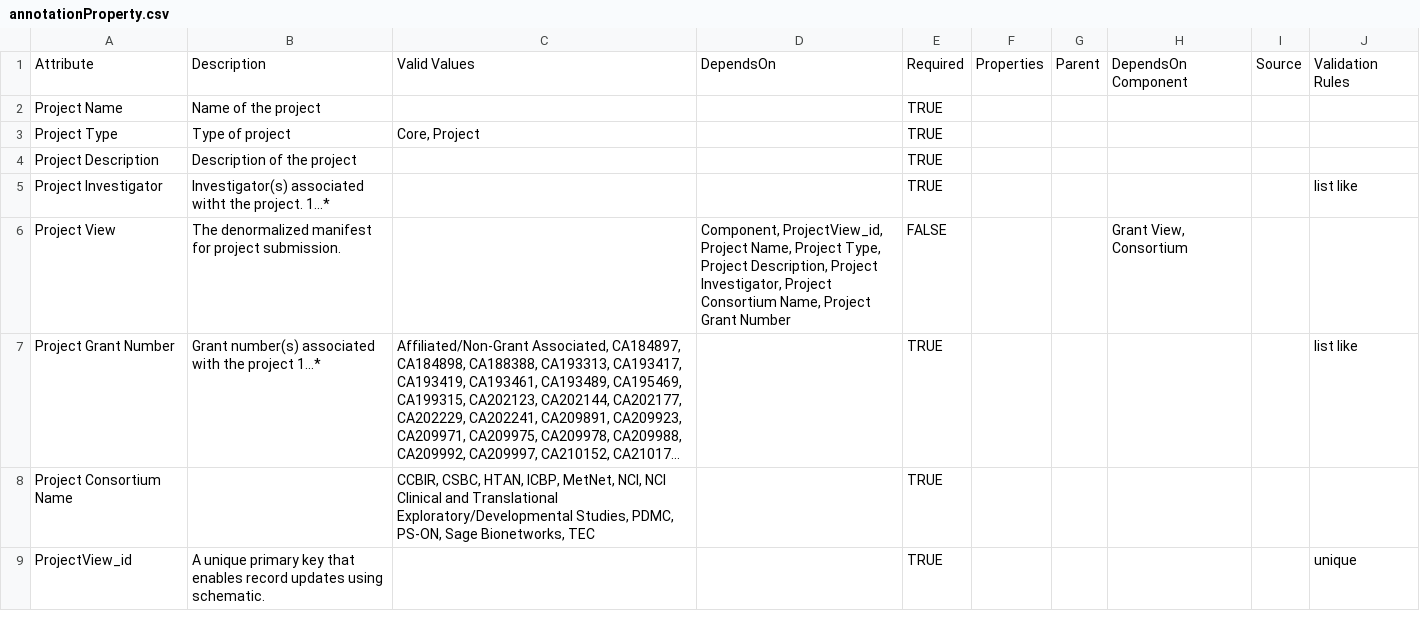
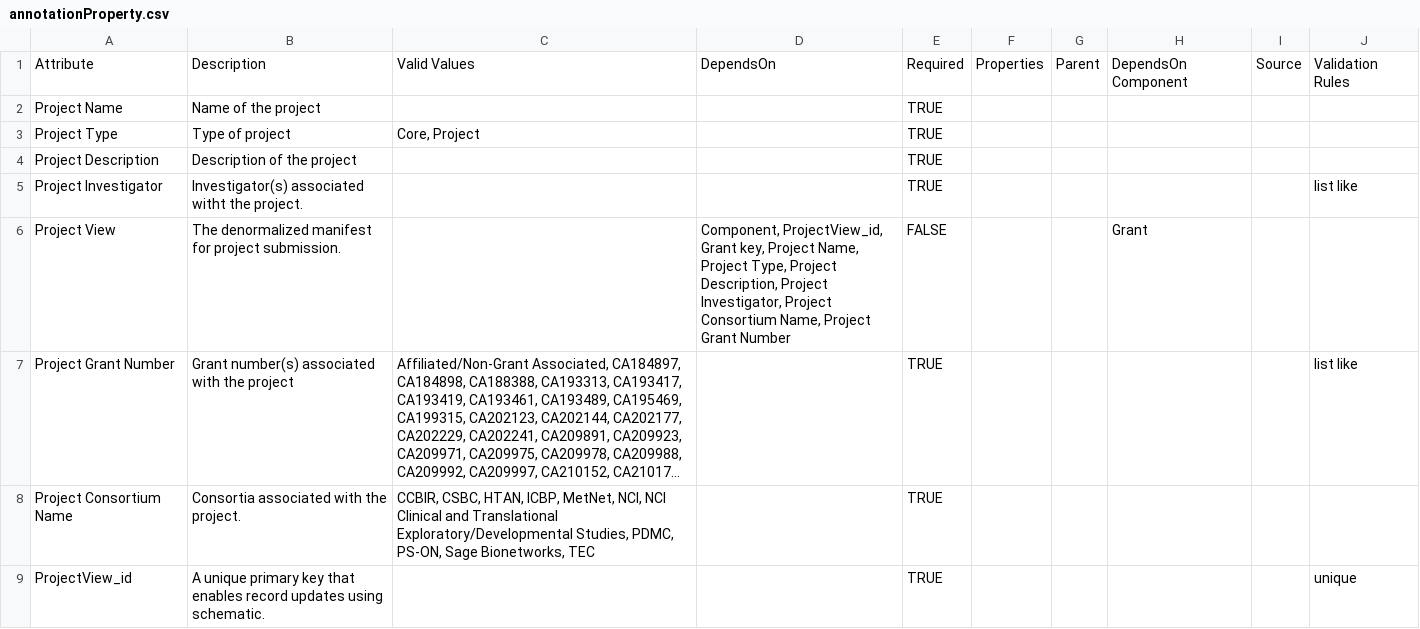
Before and after one commit to mc2-center/data-models, a CSV file: modules/project/annotationProperty.csv, drawn as a sheet; long unchanged cells end in …; the diff names each change by its address in the sheet, - before the commit and + after, or states it on an @@ line.

Commit message:
Update annotationProperty.csv
- add initial foreign key attributes to ProjectView
- remove unused attributes

```diff
--- a/modules/project/annotationProperty.csv
+++ b/modules/project/annotationProperty.csv
-B5: …the project. 1...*
+B5: …the project.
-D6: Component, ProjectView_id, Project Name,…
+D6: Component, ProjectView_id, Grant key, Project Name,…
-H6: Grant View, Consortium
+H6: Grant
-B7: …the project 1...*
+B7: …the project
-B8: (empty)
+B8: Consortia associated with the project.
```
